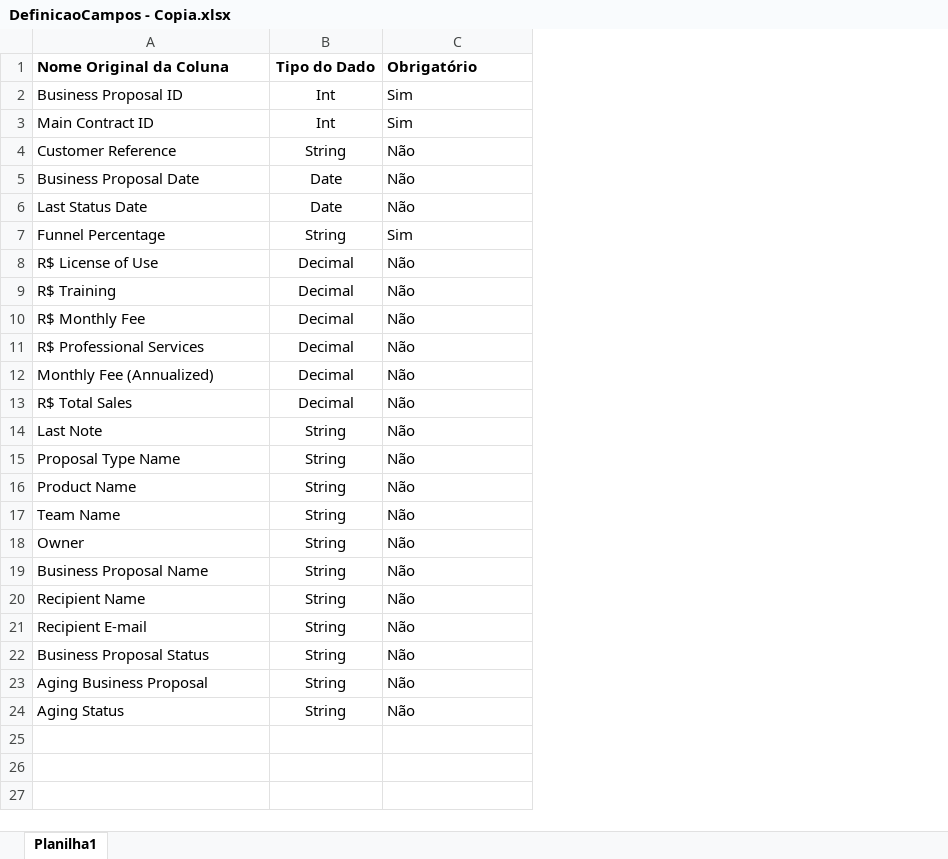
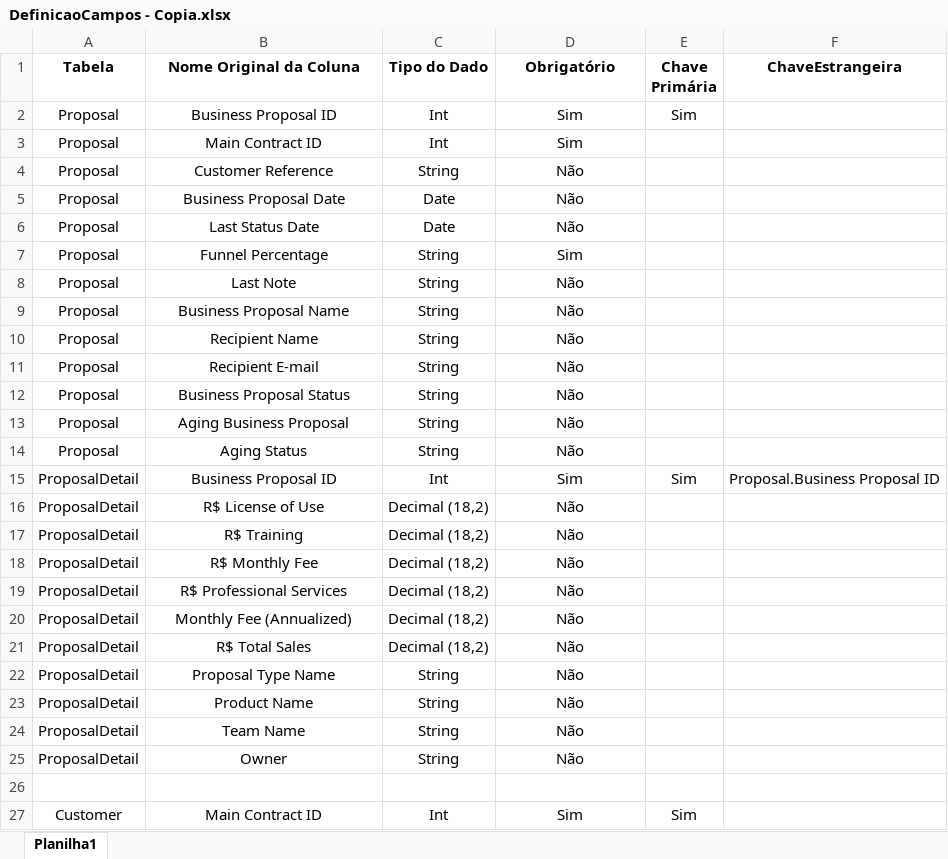
Before and after one commit to enioferreirajr-sbc/SuperCRM, an Excel workbook: database/DefinicaoCampos - Copia.xlsx, sheet Planilha1, drawn as a sheet; only a part is shown; values as stored, in another font and other column widths than the file's, no borders; removed rows and columns are numbered as before the commit, all else as after; the diff covers the shown part only; the diff names each change by its address in the sheet, - before the commit and + after, or states it on an @@ line.

```diff
--- a/database/DefinicaoCampos - Copia.xlsx (sheet Planilha1)
+++ b/database/DefinicaoCampos - Copia.xlsx (sheet Planilha1)
+column A (Tabela), rows 2-14: all Proposal
+column E (Chave Primária), row 2: Sim
+column F (ChaveEstrangeira), empty
-B1:B7 alignment: left
+B1:B7 alignment: center
-D1:D7 alignment: left
+D1:D7 alignment: center
-row 8: R$ License of Use | Decimal | Não
-row 9: R$ Training | Decimal | Não
-row 10: R$ Monthly Fee | Decimal | Não
-row 11: R$ Professional Services | Decimal | Não
-row 12: Monthly Fee (Annualized) | Decimal | Não
-row 13: R$ Total Sales | Decimal | Não
-B8 alignment: left
+B8 alignment: center
-D8 alignment: left
+D8 alignment: center
-B9:B14 alignment: left
+B9:B14 alignment: center
-D9:D14 alignment: left
+D9:D14 alignment: center
+row 15: ProposalDetail | Business Proposal ID | Int | Sim | Sim | Proposal.Business Proposal ID
+row 16: ProposalDetail | R$ License of Use | Decimal (18,2) | Não
+row 17: ProposalDetail | R$ Training | Decimal (18,2) | Não
+row 18: ProposalDetail | R$ Monthly Fee | Decimal (18,2) | Não
+row 19: ProposalDetail | R$ Professional Services | Decimal (18,2) | Não
+row 20: ProposalDetail | Monthly Fee (Annualized) | Decimal (18,2) | Não
+row 21: ProposalDetail | R$ Total Sales | Decimal (18,2) | Não
@@ row 15 moved to row 22: ProposalDetail @@
@@ row 16 moved to row 23: ProposalDetail @@
@@ row 17 moved to row 24: ProposalDetail @@
@@ row 18 moved to row 25: ProposalDetail @@
+row 26: (empty)
+row 27: Customer | Main Contract ID | Int | Sim | Sim
```
Also changed, not shown: 12 added rows elsewhere in this sheet, database/data.xlsx, 39 other files.
